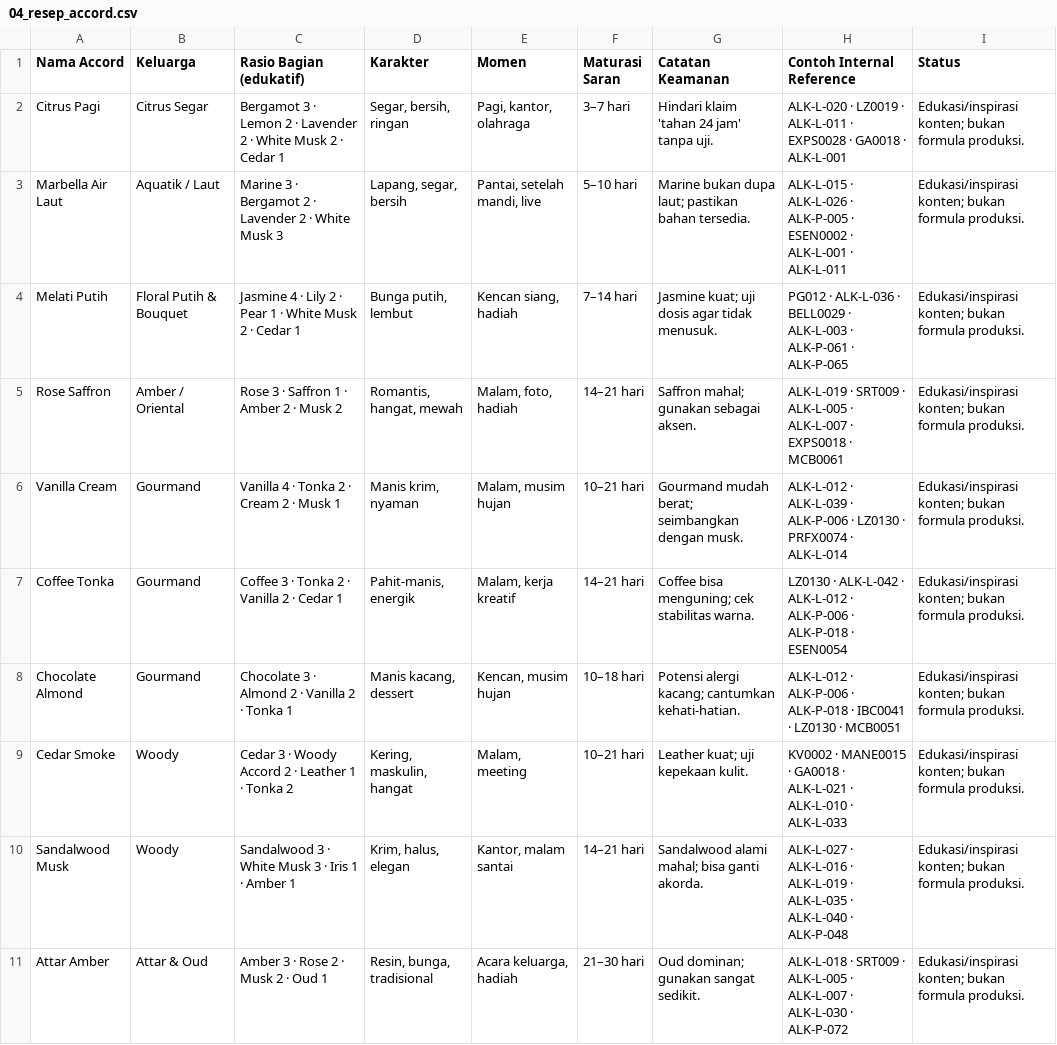
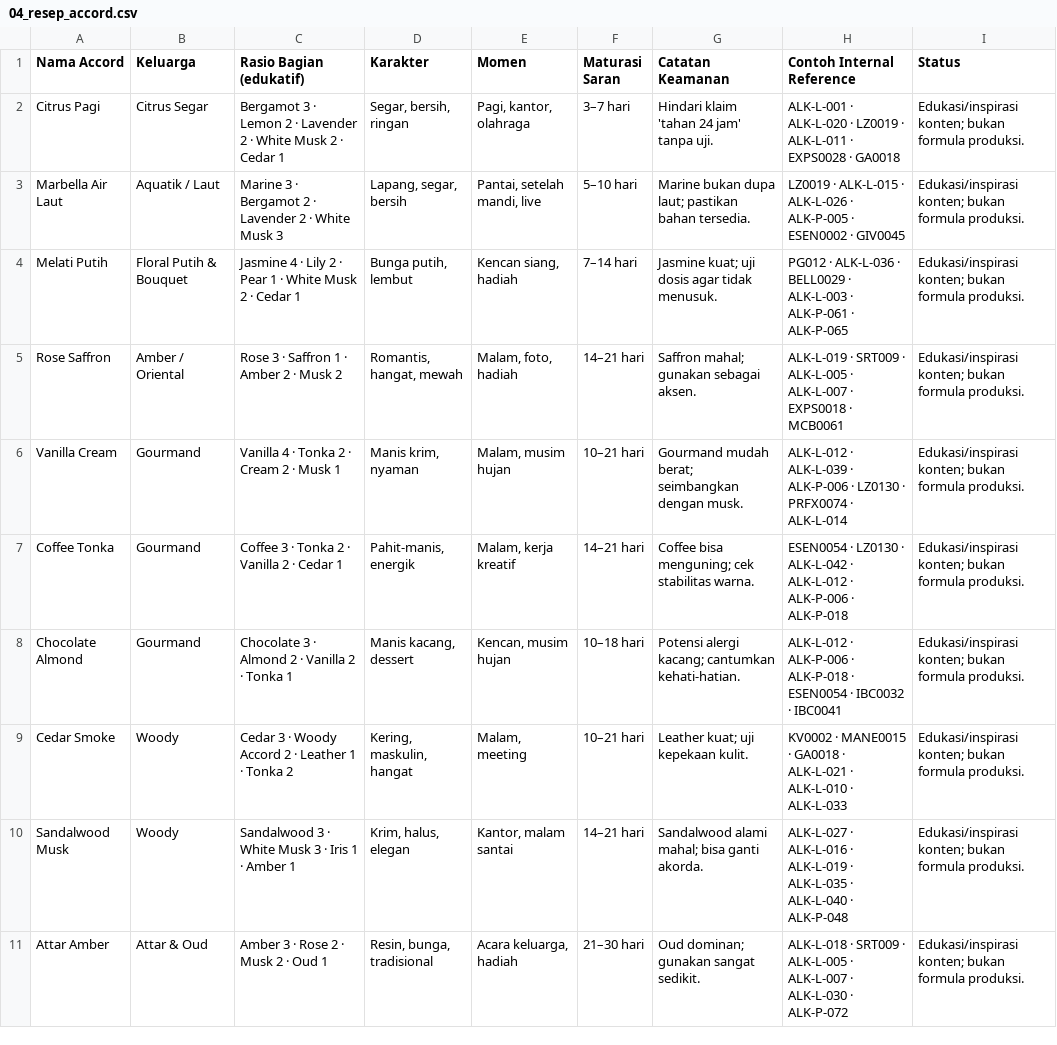
Before and after one commit to muhjadkaf/toko-alkaf, a CSV file: data/pengetahuan-parfum/04_resep_accord.csv, drawn as a sheet; only a part is shown; the diff covers the shown part only.

```diff
--- a/data/pengetahuan-parfum/04_resep_accord.csv
+++ b/data/pengetahuan-parfum/04_resep_accord.csv
@@ -1,4 +1,4 @@
 Nama Accord,Keluarga,Rasio Bagian (edukatif),Karakter,Momen,Maturasi Saran,Catatan Keamanan,Contoh Internal Reference,Status
-Citrus Pagi,Citrus Segar,Bergamot 3 · Lemon 2 · Lavender 2 · White Musk 2 · Cedar 1,"Segar, bersih, ringan","Pagi, kantor, olahraga",3–7 hari,Hindari klaim 'tahan 24 jam' tanpa uji.,ALK-L-020 · LZ0019 · ALK-L-011 · EXPS0028 · GA0018 · ALK-L-001,Edukasi/inspirasi konten; bukan formula produksi.
-Marbella Air Laut,Aquatik / Laut,Marine 3 · Bergamot 2 · Lavender 2 · White Musk 3,"Lapang, segar, bersih","Pantai, setelah mandi, live",5–10 hari,Marine bukan dupa laut; pastikan bahan tersedia.,ALK-L-015 · ALK-L-026 · ALK-P-005 · ESEN0002 · ALK-L-001 · ALK-L-011,Edukasi/inspirasi konten; bukan formula produksi.
+Citrus Pagi,Citrus Segar,Bergamot 3 · Lemon 2 · Lavender 2 · White Musk 2 · Cedar 1,"Segar, bersih, ringan","Pagi, kantor, olahraga",3–7 hari,Hindari klaim 'tahan 24 jam' tanpa uji.,ALK-L-001 · ALK-L-020 · LZ0019 · ALK-L-011 · EXPS0028 · GA0018,Edukasi/inspirasi konten; bukan formula produksi.
+Marbella Air Laut,Aquatik / Laut,Marine 3 · Bergamot 2 · Lavender 2 · White Musk 3,"Lapang, segar, bersih","Pantai, setelah mandi, live",5–10 hari,Marine bukan dupa laut; pastikan bahan tersedia.,LZ0019 · ALK-L-015 · ALK-L-026 · ALK-P-005 · ESEN0002 · GIV0045,Edukasi/inspirasi konten; bukan formula produksi.
 Melati Putih,Floral Putih & Bouquet,Jasmine 4 · Lily 2 · Pear 1 · White Musk 2 · Cedar 1,"Bunga putih, lembut","Kencan siang, hadiah",7–14 hari,Jasmine kuat; uji dosis agar tidak menusuk.,PG012 · ALK-L-036 · BELL0029 · ALK-L-003 · ALK-P-061 · ALK-P-065,Edukasi/inspirasi konten; bukan formula produksi.
@@ -6,4 +6,4 @@ Rose Saffron,Amber / Oriental,Rose 3 · Saffron 1 · Amber 2 · Musk 2,"Romantis
 Vanilla Cream,Gourmand,Vanilla 4 · Tonka 2 · Cream 2 · Musk 1,"Manis krim, nyaman","Malam, musim hujan",10–21 hari,Gourmand mudah berat; seimbangkan dengan musk.,ALK-L-012 · ALK-L-039 · ALK-P-006 · LZ0130 · PRFX0074 · ALK-L-014,Edukasi/inspirasi konten; bukan formula produksi.
-Coffee Tonka,Gourmand,Coffee 3 · Tonka 2 · Vanilla 2 · Cedar 1,"Pahit-manis, energik","Malam, kerja kreatif",14–21 hari,Coffee bisa menguning; cek stabilitas warna.,LZ0130 · ALK-L-042 · ALK-L-012 · ALK-P-006 · ALK-P-018 · ESEN0054,Edukasi/inspirasi konten; bukan formula produksi.
-Chocolate Almond,Gourmand,Chocolate 3 · Almond 2 · Vanilla 2 · Tonka 1,"Manis kacang, dessert","Kencan, musim hujan",10–18 hari,Potensi alergi kacang; cantumkan kehati-hatian.,ALK-L-012 · ALK-P-006 · ALK-P-018 · IBC0041 · LZ0130 · MCB0051,Edukasi/inspirasi konten; bukan formula produksi.
+Coffee Tonka,Gourmand,Coffee 3 · Tonka 2 · Vanilla 2 · Cedar 1,"Pahit-manis, energik","Malam, kerja kreatif",14–21 hari,Coffee bisa menguning; cek stabilitas warna.,ESEN0054 · LZ0130 · ALK-L-042 · ALK-L-012 · ALK-P-006 · ALK-P-018,Edukasi/inspirasi konten; bukan formula produksi.
+Chocolate Almond,Gourmand,Chocolate 3 · Almond 2 · Vanilla 2 · Tonka 1,"Manis kacang, dessert","Kencan, musim hujan",10–18 hari,Potensi alergi kacang; cantumkan kehati-hatian.,ALK-L-012 · ALK-P-006 · ALK-P-018 · ESEN0054 · IBC0032 · IBC0041,Edukasi/inspirasi konten; bukan formula produksi.
 Cedar Smoke,Woody,Cedar 3 · Woody Accord 2 · Leather 1 · Tonka 2,"Kering, maskulin, hangat","Malam, meeting",10–21 hari,Leather kuat; uji kepekaan kulit.,KV0002 · MANE0015 · GA0018 · ALK-L-021 · ALK-L-010 · ALK-L-033,Edukasi/inspirasi konten; bukan formula produksi.
```
Also changed, not shown: 16 added rows and 2 edited cells elsewhere in this file, data/pengetahuan-parfum/02_taksonomi_notes.csv, data/pengetahuan-parfum/03_kosakata_deskriptor.csv, 5 other files.
